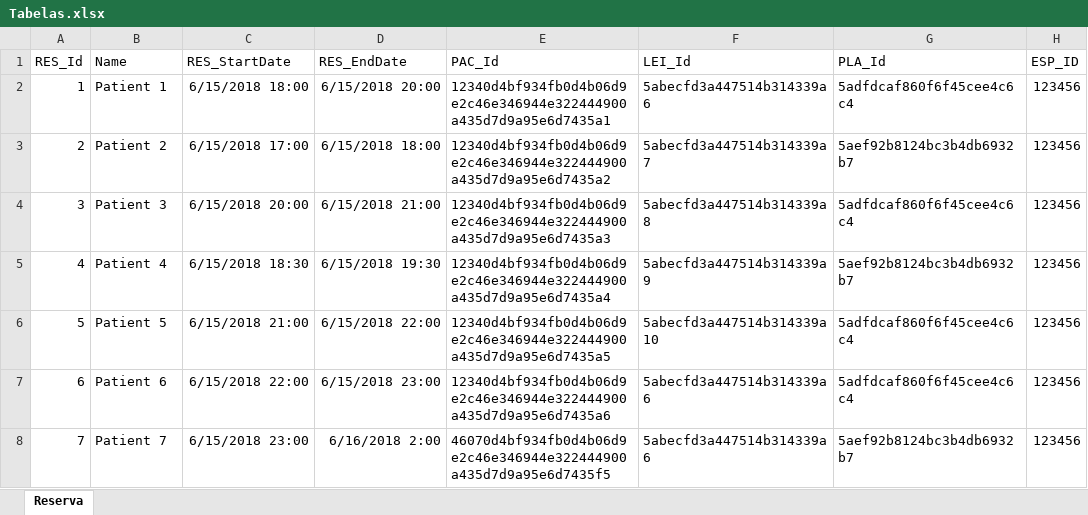
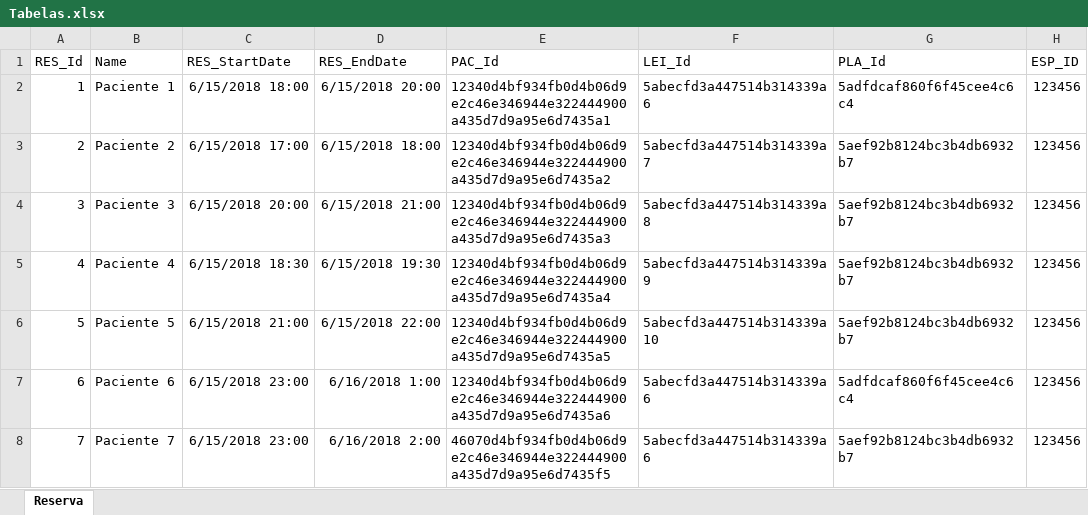
Before and after one commit to pbl2018ita/pbl2018, an Excel workbook: Time_03/Dicionario/Tabelas.xlsx, sheet Reserva, drawn as a sheet; only a part is shown; values as stored, in another font and other column widths than the file's, no borders; the diff names each change by its address in the sheet, - before the commit and + after, or states it on an @@ line.

```diff
--- a/Time_03/Dicionario/Tabelas.xlsx (sheet Reserva)
+++ b/Time_03/Dicionario/Tabelas.xlsx (sheet Reserva)
-B2 (Name): Patient 1
+B2 (Name): Paciente 1
-B3 (Name): Patient 2
+B3 (Name): Paciente 2
-B4 (Name): Patient 3
+B4 (Name): Paciente 3
-G4 (PLA_Id): 5adfdcaf860f6f45cee4c6c4
+G4 (PLA_Id): 5aef92b8124bc3b4db6932b7
-B5 (Name): Patient 4
+B5 (Name): Paciente 4
-B6 (Name): Patient 5
+B6 (Name): Paciente 5
-G6 (PLA_Id): 5adfdcaf860f6f45cee4c6c4
+G6 (PLA_Id): 5aef92b8124bc3b4db6932b7
-B7 (Name): Patient 6
+B7 (Name): Paciente 6
-C7 (RES_StartDate): 6/15/2018 22:00
+C7 (RES_StartDate): 6/15/2018 23:00
-D7 (RES_EndDate): 6/15/2018 23:00
+D7 (RES_EndDate): 6/16/2018 1:00
-B8 (Name): Patient 7
+B8 (Name): Paciente 7
```
Also changed, not shown: 4 other files.
